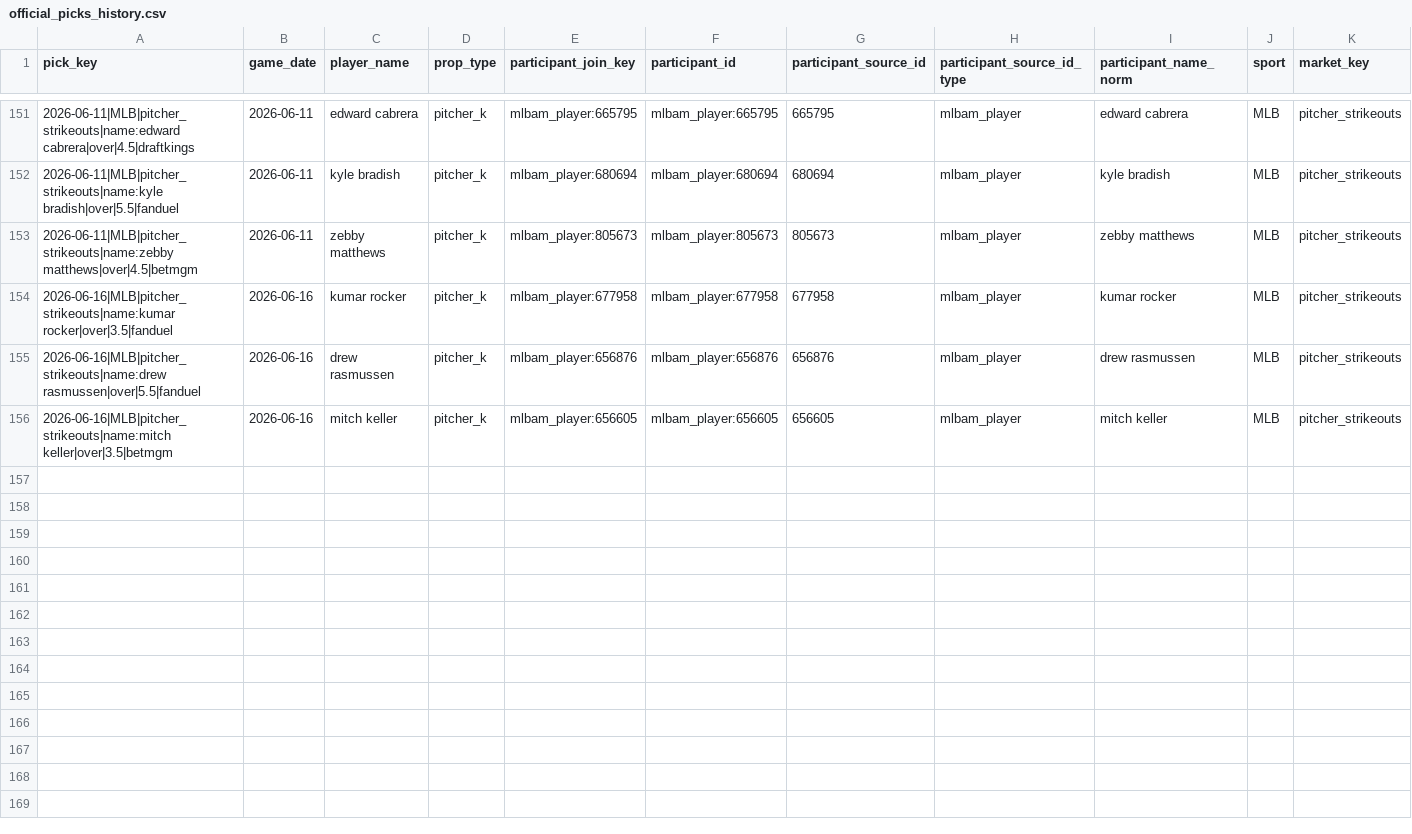
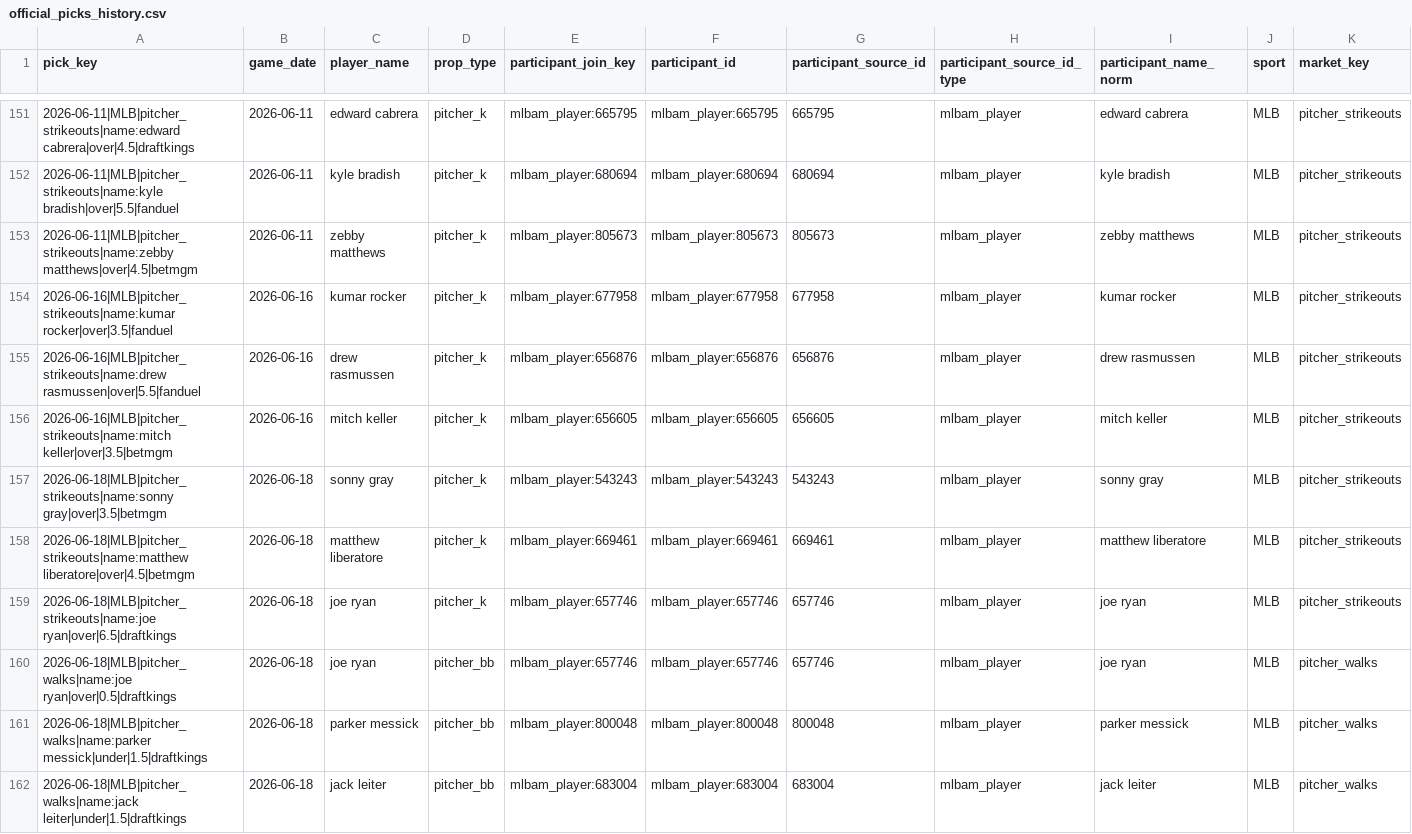
Before and after one commit to Ethrogo/proGramble, a CSV file: MLB/data/tracking/official_picks_history.csv, drawn as a sheet; only a part is shown, gaps mark what is left out; rows hold the shown columns only; the diff names each change by its address in the sheet, - before the commit and + after, or states it on an @@ line.

```diff
--- a/MLB/data/tracking/official_picks_history.csv
+++ b/MLB/data/tracking/official_picks_history.csv
+row 157: 2026-06-18|MLB|pitcher_strikeouts|name:sonny gray|over|3.5|betmgm | 2026-06-18 | sonny gray | pitcher_k | mlbam_player:543243 | mlbam_player:543243 | 543243 | mlbam_player | sonny gray | MLB | pitcher_strikeouts
+row 158: 2026-06-18|MLB|pitcher_strikeouts|name:matthew liberatore|over|4.5|betmgm | 2026-06-18 | matthew liberatore | pitcher_k | mlbam_player:669461 | mlbam_player:669461 | 669461 | mlbam_player | matthew liberatore | MLB | pitcher_strikeouts
+row 159: 2026-06-18|MLB|pitcher_strikeouts|name:joe ryan|over|6.5|draftkings | 2026-06-18 | joe ryan | pitcher_k | mlbam_player:657746 | mlbam_player:657746 | 657746 | mlbam_player | joe ryan | MLB | pitcher_strikeouts
+row 160: 2026-06-18|MLB|pitcher_walks|name:joe ryan|over|0.5|draftkings | 2026-06-18 | joe ryan | pitcher_bb | mlbam_player:657746 | mlbam_player:657746 | 657746 | mlbam_player | joe ryan | MLB | pitcher_walks
+row 161: 2026-06-18|MLB|pitcher_walks|name:parker messick|under|1.5|draftkings | 2026-06-18 | parker messick | pitcher_bb | mlbam_player:800048 | mlbam_player:800048 | 800048 | mlbam_player | parker messick | MLB | pitcher_walks
+row 162: 2026-06-18|MLB|pitcher_walks|name:jack leiter|under|1.5|draftkings | 2026-06-18 | jack leiter | pitcher_bb | mlbam_player:683004 | mlbam_player:683004 | 683004 | mlbam_player | jack leiter | MLB | pitcher_walks
```
Also changed, not shown: MLB/data/tracking/official_picks_profit_skipped.csv, 5 other files.
